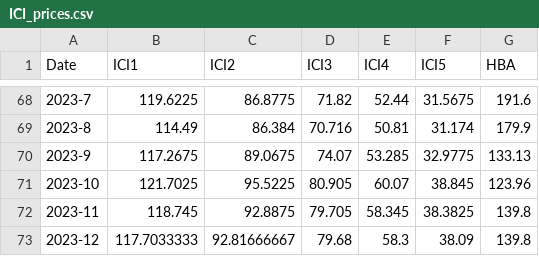
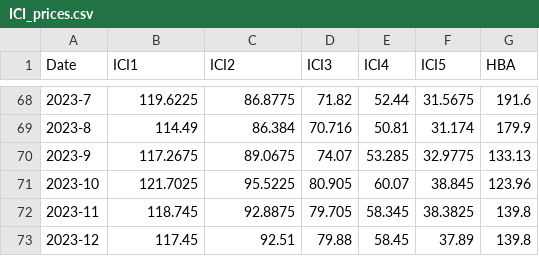
Before and after one commit to waikho/st_ICI, a CSV file: ICI_prices.csv, drawn as a sheet; only a part is shown, gaps mark what is left out.

```diff
--- a/ICI_prices.csv
+++ b/ICI_prices.csv
@@ -72,2 +72,2 @@
 2023-11,118.745,92.8875,79.705,58.345,38.3825,139.8
-2023-12,117.7033333,92.81666667,79.68,58.3,38.09,139.8
+2023-12,117.45,92.51,79.88,58.45,37.89,139.8
```
Also changed, not shown: 1 other file.
